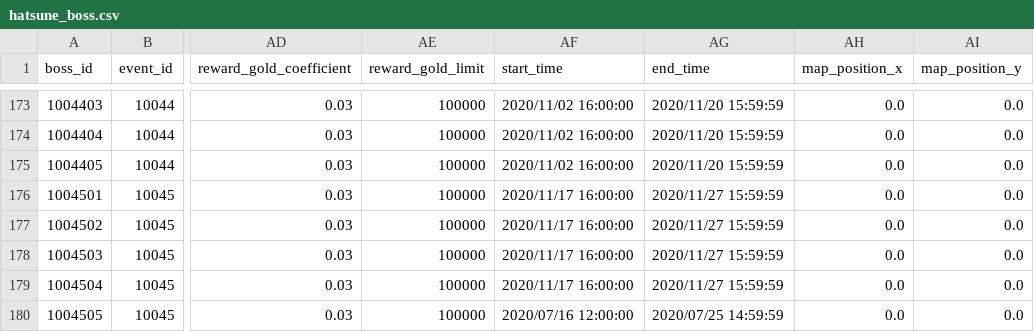
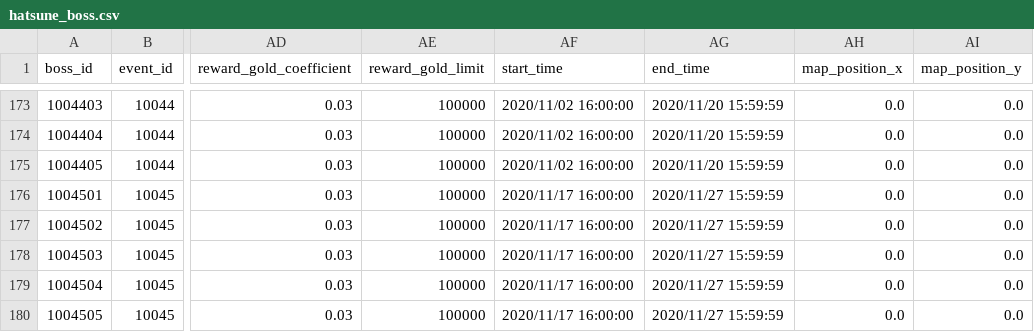
Before and after one commit to KiruyaMomochi/RediveData, a CSV file: db/csv/hatsune_boss.csv, drawn as a sheet; only a part is shown, gaps mark what is left out; the diff names each change by its address in the sheet, - before the commit and + after, or states it on an @@ line.

```diff
--- a/db/csv/hatsune_boss.csv
+++ b/db/csv/hatsune_boss.csv
-AF180 (start_time): 2020/07/16 12:00:00
+AF180 (start_time): 2020/11/17 16:00:00
-AG180 (end_time): 2020/07/25 14:59:59
+AG180 (end_time): 2020/11/27 15:59:59
```
Also changed, not shown: db/csv/campaign_schedule.csv, 2 other files.
